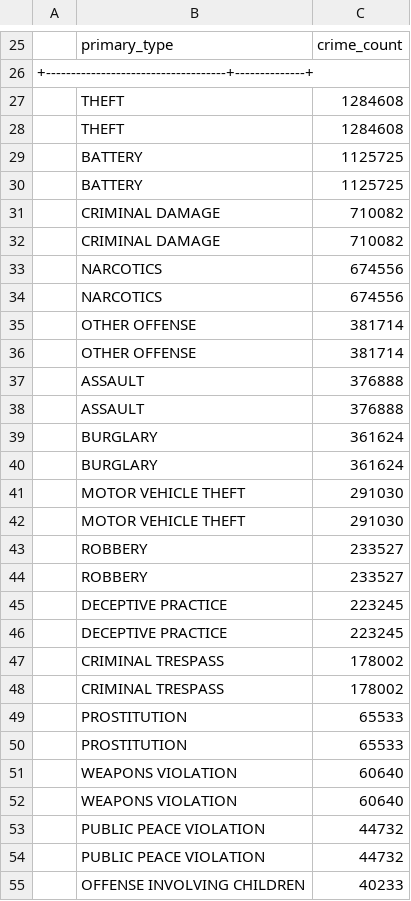
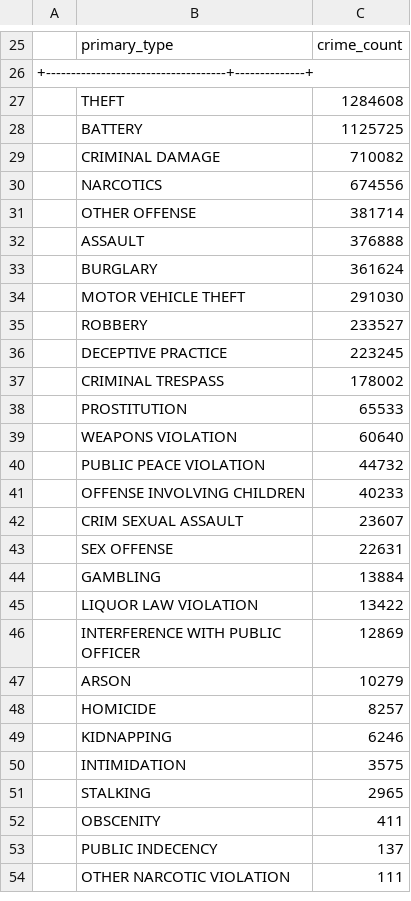
Before and after one commit to Ishikawwwa/CriminalChicago, a CSV file: output/q3.csv, drawn as a sheet; only a part is shown, gaps mark what is left out; the shorter side is filled out with more unchanged rows; the diff covers the shown part only.

```diff
--- a/output/q3.csv
+++ b/output/q3.csv
@@ -27,28 +27,14 @@
 | THEFT                              | 1284608      |
-| THEFT                              | 1284608      |
-| BATTERY                            | 1125725      |
 | BATTERY                            | 1125725      |
 | CRIMINAL DAMAGE                    | 710082       |
-| CRIMINAL DAMAGE                    | 710082       |
-| NARCOTICS                          | 674556       |
 | NARCOTICS                          | 674556       |
 | OTHER OFFENSE                      | 381714       |
-| OTHER OFFENSE                      | 381714       |
-| ASSAULT                            | 376888       |
 | ASSAULT                            | 376888       |
 | BURGLARY                           | 361624       |
-| BURGLARY                           | 361624       |
-| MOTOR VEHICLE THEFT                | 291030       |
 | MOTOR VEHICLE THEFT                | 291030       |
 | ROBBERY                            | 233527       |
-| ROBBERY                            | 233527       |
-| DECEPTIVE PRACTICE                 | 223245       |
 | DECEPTIVE PRACTICE                 | 223245       |
 | CRIMINAL TRESPASS                  | 178002       |
-| CRIMINAL TRESPASS                  | 178002       |
-| PROSTITUTION                       | 65533        |
 | PROSTITUTION                       | 65533        |
 | WEAPONS VIOLATION                  | 60640        |
-| WEAPONS VIOLATION                  | 60640        |
-| PUBLIC PEACE VIOLATION             | 44732        |
 | PUBLIC PEACE VIOLATION             | 44732        |
```
Also changed, not shown: 21 removed rows elsewhere in this file, output/q1.csv, output/q2.csv, 29 other files.
